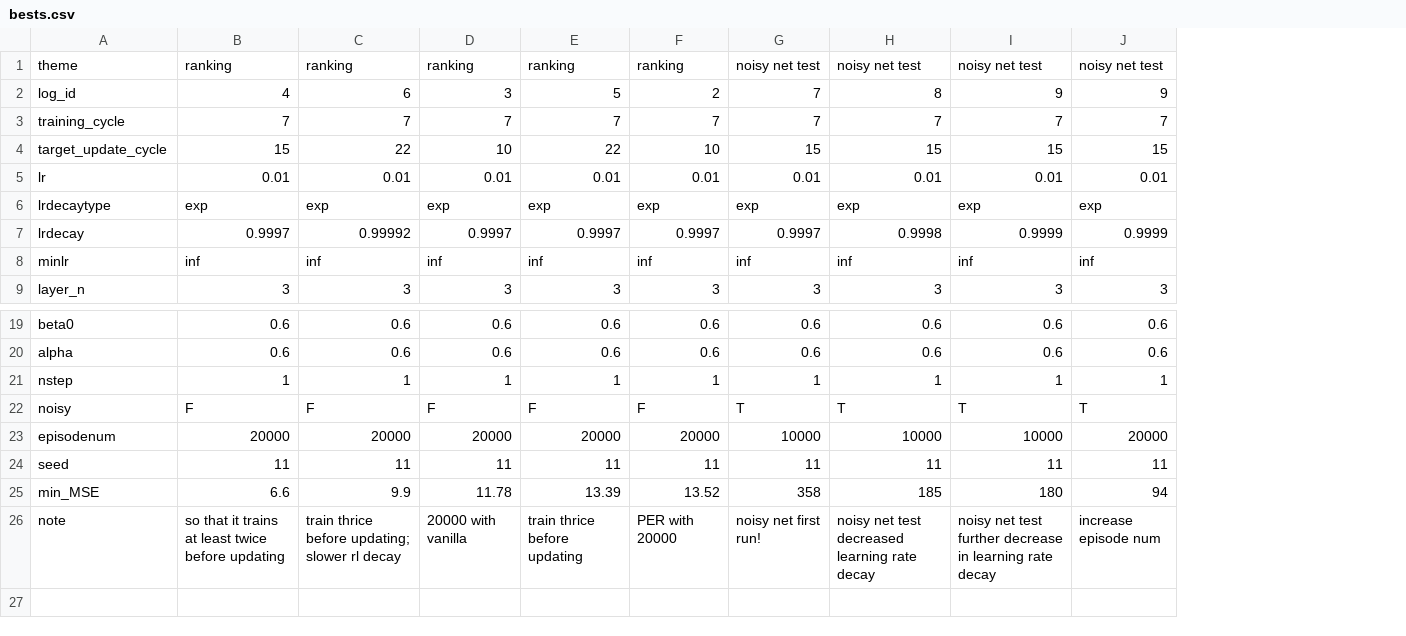
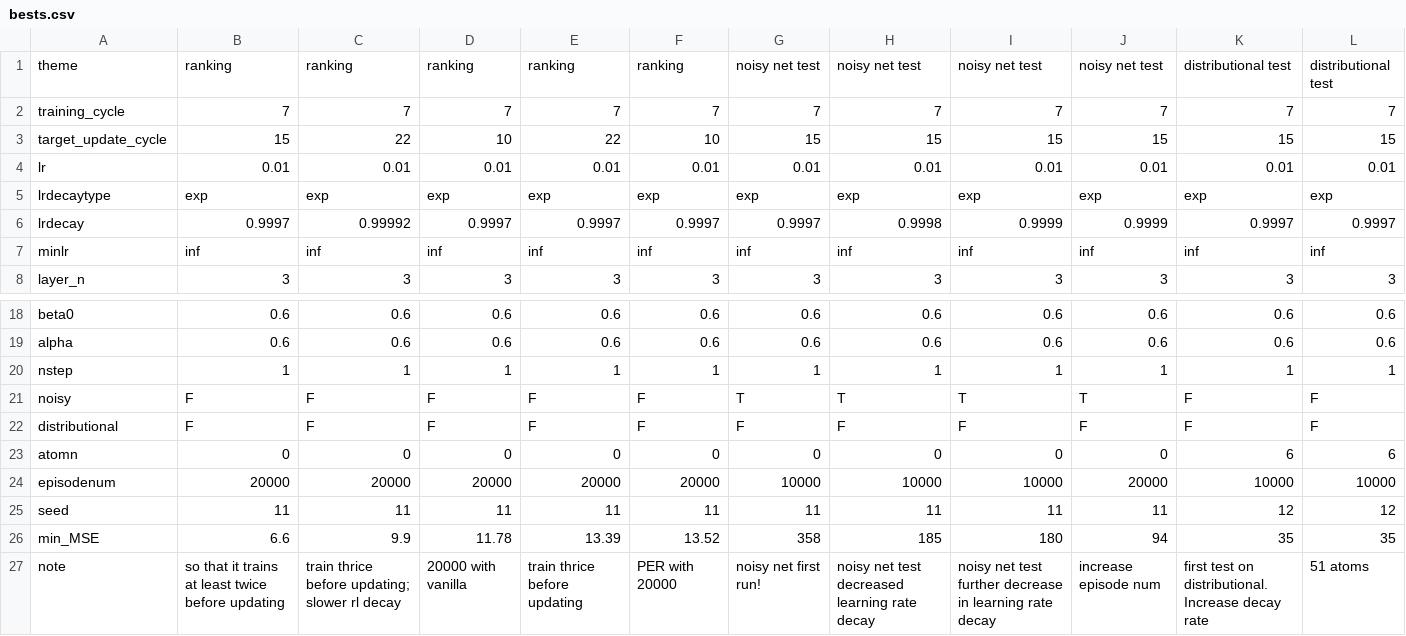
Before and after one commit to hyunseoky9/Hatchery-operation, a CSV file: hyperparamsets/bests.csv, drawn as a sheet; only a part is shown, gaps mark what is left out; removed rows and columns are numbered as before the commit, all else as after; the diff names each change by its address in the sheet, - before the commit and + after, or states it on an @@ line.

```diff
--- a/hyperparamsets/bests.csv
+++ b/hyperparamsets/bests.csv
+column K, rows 1-8: distributional test | 7 | 15 | 0.01 | exp | 0.9997 | inf | 3; rows 18-21: 0.6 | 0.6 | 1 | F; rows 24-27: 10000 | 12 | 35 | first test on distributional. Increase decay rate
+column L, rows 1-8: distributional test | 7 | 15 | 0.01 | exp | 0.9997 | inf | 3; rows 18-21: 0.6 | 0.6 | 1 | F; rows 24-27: 10000 | 12 | 35 | 51 atoms
-row 2: log_id | 4 | 6 | 3 | 5 | 2 | 7 | 8 | 9 | 9
+row 22: distributional | F | F | F | F | F | F | F | F | F | F | F
+row 23: atomn | 0 | 0 | 0 | 0 | 0 | 0 | 0 | 0 | 0 | 6 | 6
```
Also changed, not shown: 2 other files.
